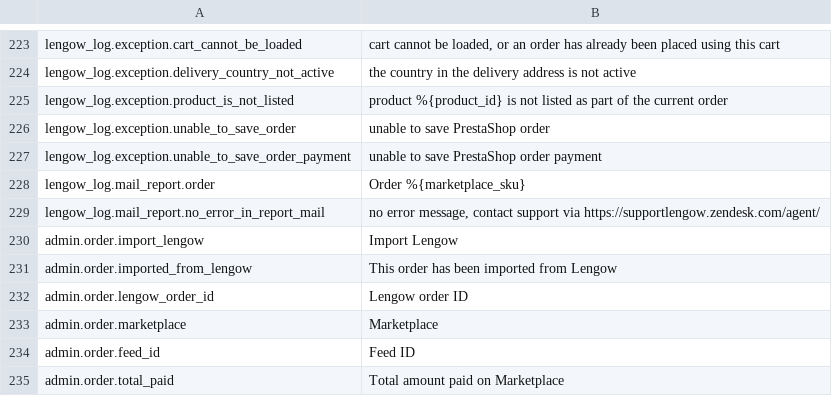
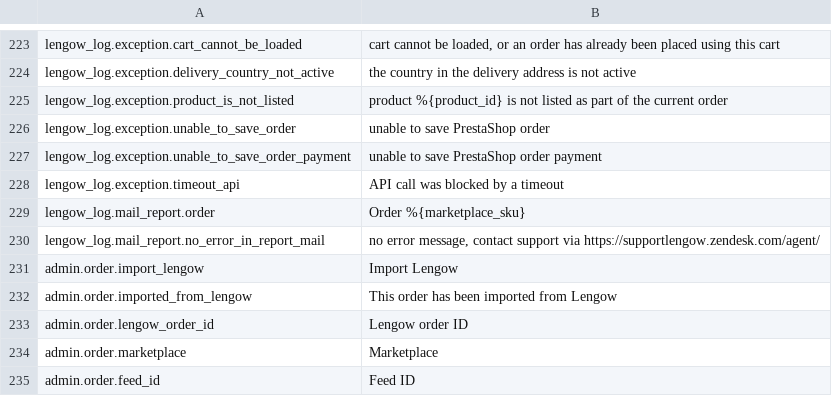
Before and after one commit to lengow/plugin-prestashop, a CSV file: translations/en.csv, drawn as a sheet; only a part is shown, gaps mark what is left out; the shorter side is filled out with more unchanged rows.

```diff
--- a/translations/en.csv
+++ b/translations/en.csv
@@ -227,2 +227,3 @@ lengow_log.exception.unable_to_save_order|unable to save PrestaShop order
 lengow_log.exception.unable_to_save_order_payment|unable to save PrestaShop order payment
+lengow_log.exception.timeout_api|API call was blocked by a timeout
 lengow_log.mail_report.order|Order %{marketplace_sku}
```
Also changed, not shown: 5 other files.
